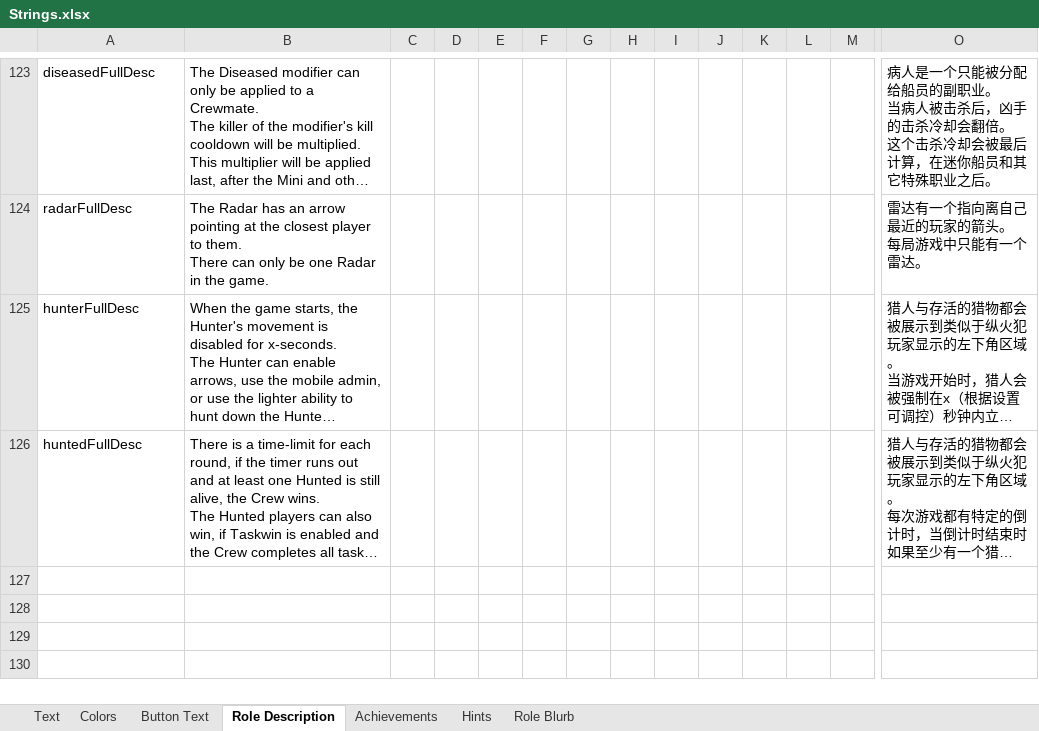
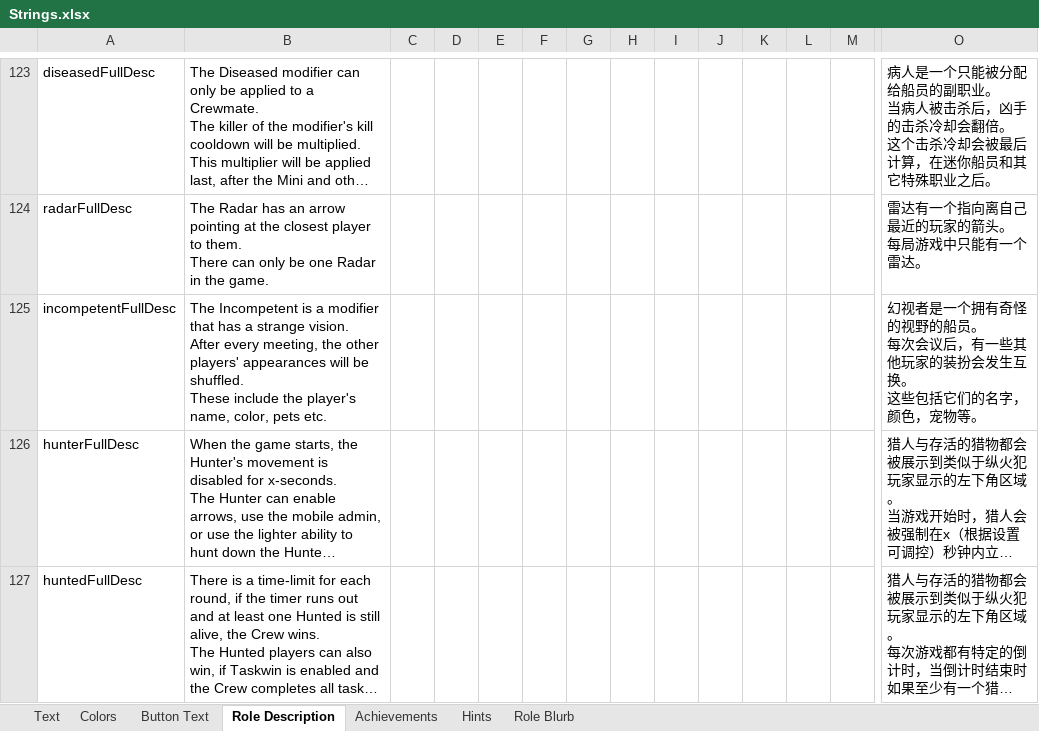
Before and after one commit to GMIA-Nexus/TheOtherRolesGMIA, an Excel workbook: Strings.xlsx, sheet Role Description, drawn as a sheet; only a part is shown, gaps mark what is left out; long unchanged cells end in …; values as stored, in another font and other column widths than the file's, no borders; 1 other sheet too large or unreadable and not compared; rows hold the shown columns only; ↵ is a line break in a cell; the diff names each change by its address in the sheet, - before the commit and + after, or states it on an @@ line.

```diff
--- a/Strings.xlsx (sheet Role Description)
+++ b/Strings.xlsx (sheet Role Description)
+row 125: incompetentFullDesc | The Incompetent is a modifier that has a strange vision. ↵ After every meeting, the other players' appearances will be shuffled. ↵ These include the player's name, color, pets etc. |  |  |  |  |  |  |  |  |  |  |  | 幻视者是一个拥有奇怪的视野的船员。 ↵ 每次会议后，有一些其他玩家的装扮会发生互换。 ↵ 这些包括它们的名字，颜色，宠物等。
```
Also changed, not shown: sheet Achievements, sheet Role Blurb, 26 other files.
